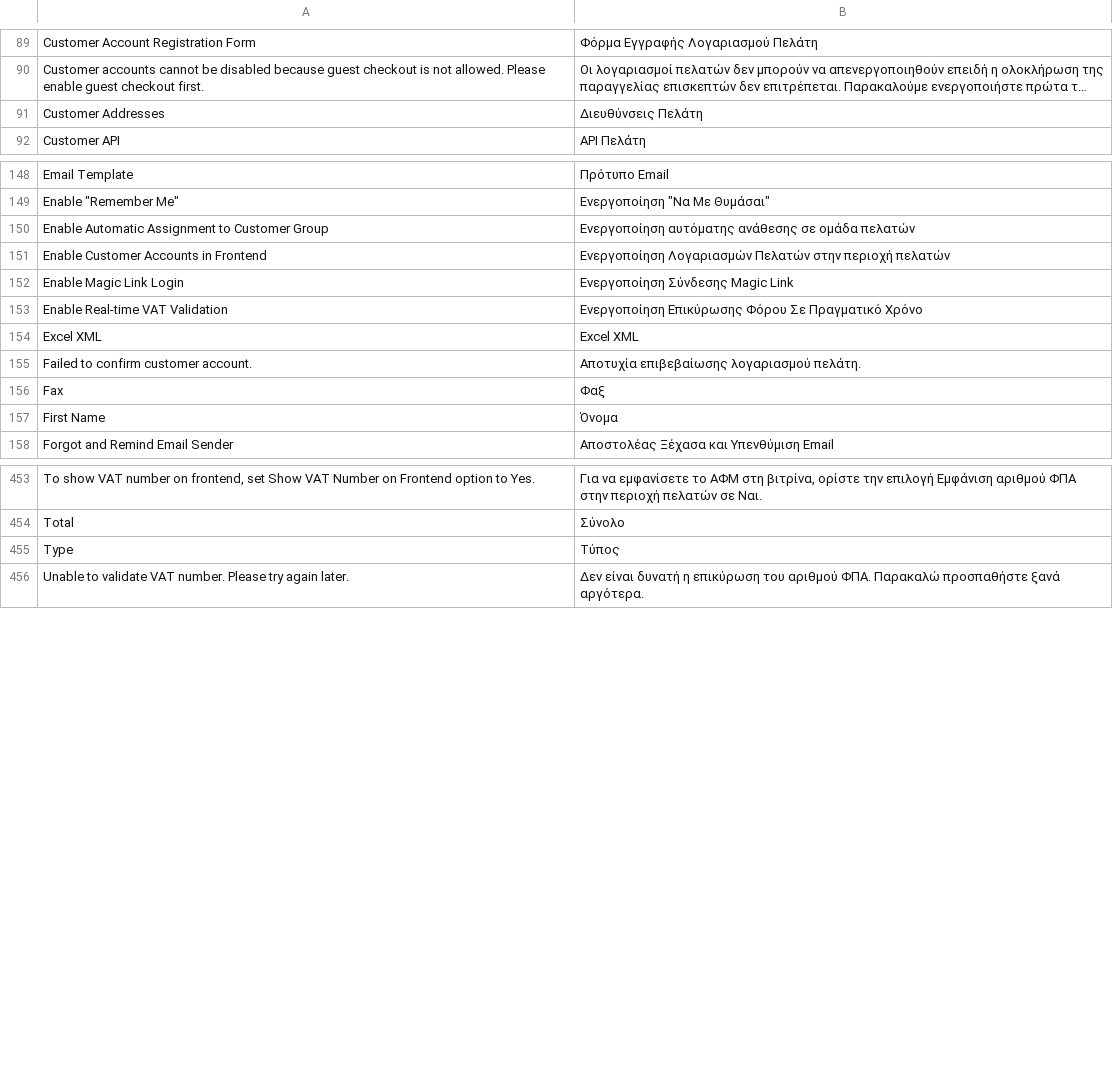
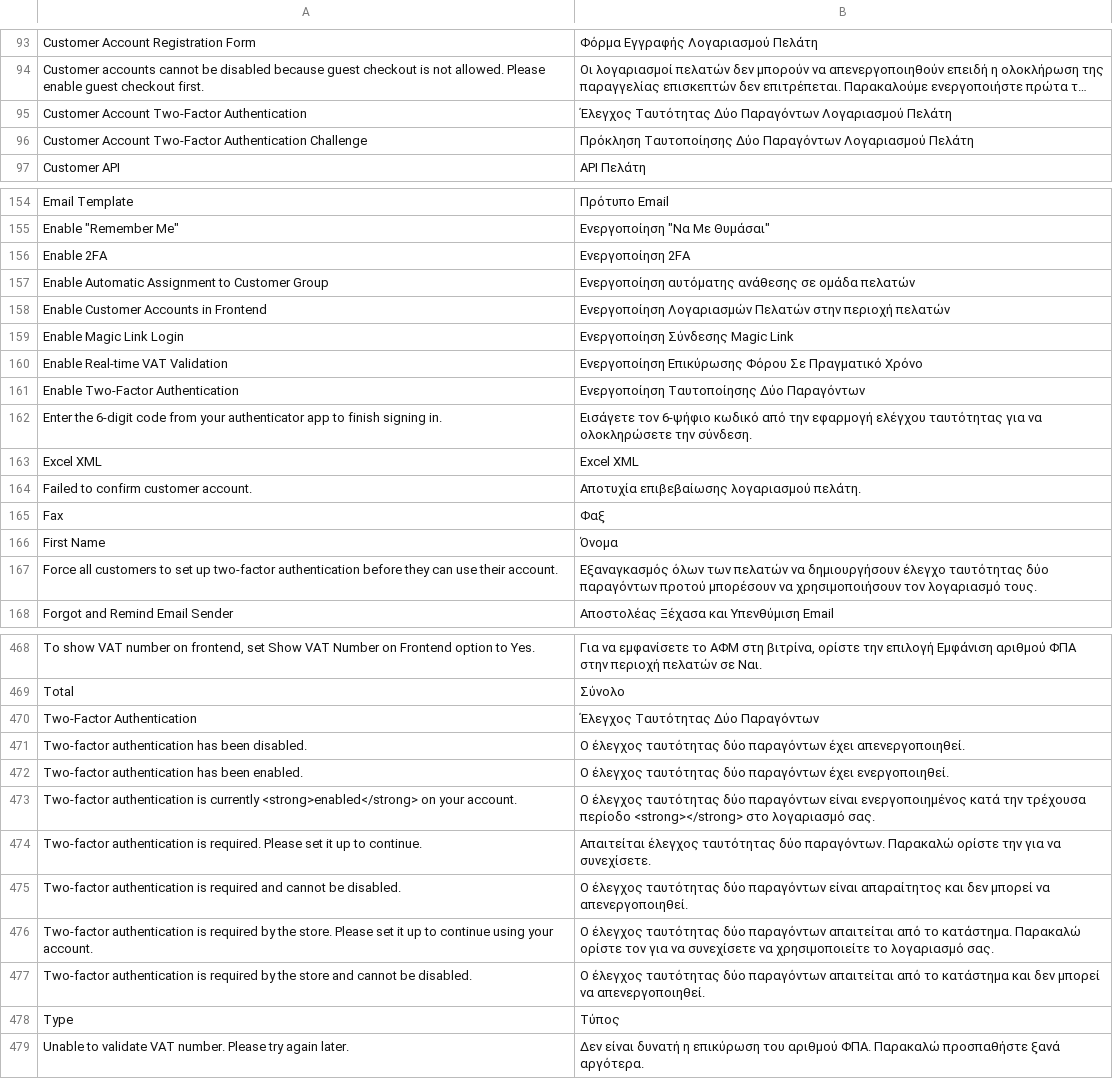
Before and after one commit to MahoCommerce/maho-language-el_GR, a CSV file: app/locale/el_GR/Mage_Customer.csv, drawn as a sheet; only a part is shown, gaps mark what is left out; long unchanged cells end in …; removed rows and columns are numbered as before the commit, all else as after; the diff covers the shown part only; the diff names each change by its address in the sheet, - before the commit and + after, or states it on an @@ line.

```diff
--- a/app/locale/el_GR/Mage_Customer.csv
+++ b/app/locale/el_GR/Mage_Customer.csv
-row 91: Customer Addresses | Διευθύνσεις Πελάτη
+row 95: Customer Account Two-Factor Authentication | Έλεγχος Ταυτότητας Δύο Παραγόντων Λογαριασμού Πελάτη
+row 96: Customer Account Two-Factor Authentication Challenge | Πρόκληση Ταυτοποίησης Δύο Παραγόντων Λογαριασμού Πελάτη
+row 156: Enable 2FA | Ενεργοποίηση 2FA
+row 161: Enable Two-Factor Authentication | Ενεργοποίηση Ταυτοποίησης Δύο Παραγόντων
+row 162: Enter the 6-digit code from your authenticator app to finish signing in. | Εισάγετε τον 6-ψήφιο κωδικό από την εφαρμογή ελέγχου ταυτότητας για να ολοκληρώσετε την σύνδεση.
+row 167: Force all customers to set up two-factor authentication before they can use their account. | Εξαναγκασμός όλων των πελατών να δημιουργήσουν έλεγχο ταυτότητας δύο παραγόντων προτού μπορέσουν να χρησιμοποιήσουν τον λογαριασμό τους.
+row 470: Two-Factor Authentication | Έλεγχος Ταυτότητας Δύο Παραγόντων
+row 471: Two-factor authentication has been disabled. | Ο έλεγχος ταυτότητας δύο παραγόντων έχει απενεργοποιηθεί.
+row 472: Two-factor authentication has been enabled. | Ο έλεγχος ταυτότητας δύο παραγόντων έχει ενεργοποιηθεί.
+row 473: Two-factor authentication is currently <strong>enabled</strong> on your account. | Ο έλεγχος ταυτότητας δύο παραγόντων είναι ενεργοποιημένος κατά την τρέχουσα περίοδο <strong></strong> στο λογαριασμό σας.
+row 474: Two-factor authentication is required. Please set it up to continue. | Απαιτείται έλεγχος ταυτότητας δύο παραγόντων. Παρακαλώ ορίστε την για να συνεχίσετε.
+row 475: Two-factor authentication is required and cannot be disabled. | Ο έλεγχος ταυτότητας δύο παραγόντων είναι απαραίτητος και δεν μπορεί να απενεργοποιηθεί.
+row 476: Two-factor authentication is required by the store. Please set it up to continue using your account. | Ο έλεγχος ταυτότητας δύο παραγόντων απαιτείται από το κατάστημα. Παρακαλώ ορίστε τον για να συνεχίσετε να χρησιμοποιείτε το λογαριασμό σας.
+row 477: Two-factor authentication is required by the store and cannot be disabled. | Ο έλεγχος ταυτότητας δύο παραγόντων απαιτείται από το κατάστημα και δεν μπορεί να απενεργοποιηθεί.
```
Also changed, not shown: 11 added rows elsewhere in this file, app/locale/el_GR/Mage_Adminhtml.csv, app/locale/el_GR/Mage_Catalog.csv, 17 other files.
